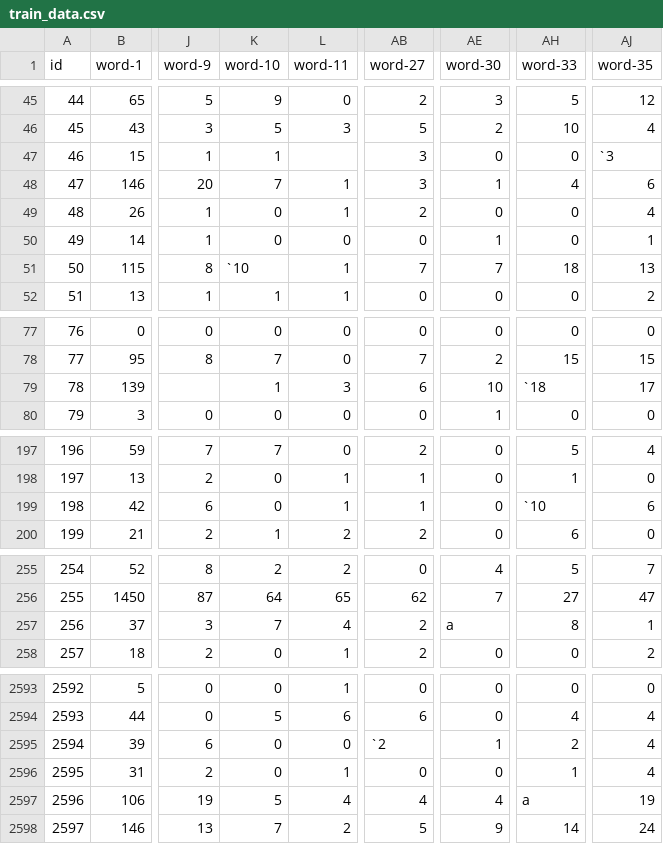
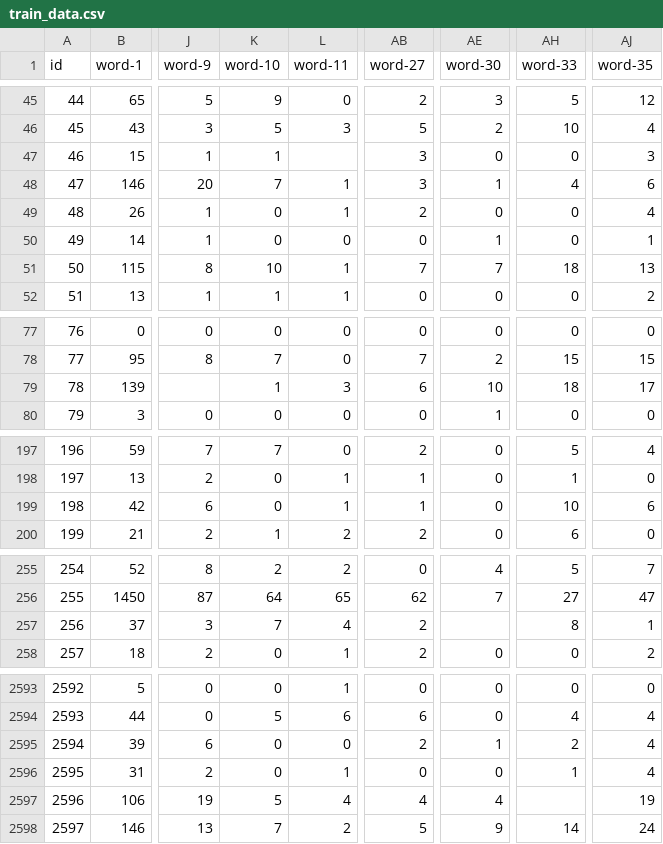
Before and after one commit to Iqrar99/data-analytics-portfolio, a CSV file: dataset/JOINTS 2020/train_data.csv, drawn as a sheet; only a part is shown, gaps mark what is left out; the diff covers the shown part only; the diff names each change by its address in the sheet, - before the commit and + after, or states it on an @@ line.

Commit message:
made the data cleaner

```diff
--- a/dataset/JOINTS 2020/train_data.csv
+++ b/dataset/JOINTS 2020/train_data.csv
-AJ47 (word-35): `3
+AJ47 (word-35): 3
-K51 (word-10): `10
+K51 (word-10): 10
-AH79 (word-33): `18
+AH79 (word-33): 18
-AH199 (word-33): `10
+AH199 (word-33): 10
-AE257 (word-30): a
+AE257 (word-30): (empty)
-AB2595 (word-27): `2
+AB2595 (word-27): 2
-AH2597 (word-33): a
+AH2597 (word-33): (empty)
```
Also changed, not shown: 31 edited cells elsewhere in this file.
